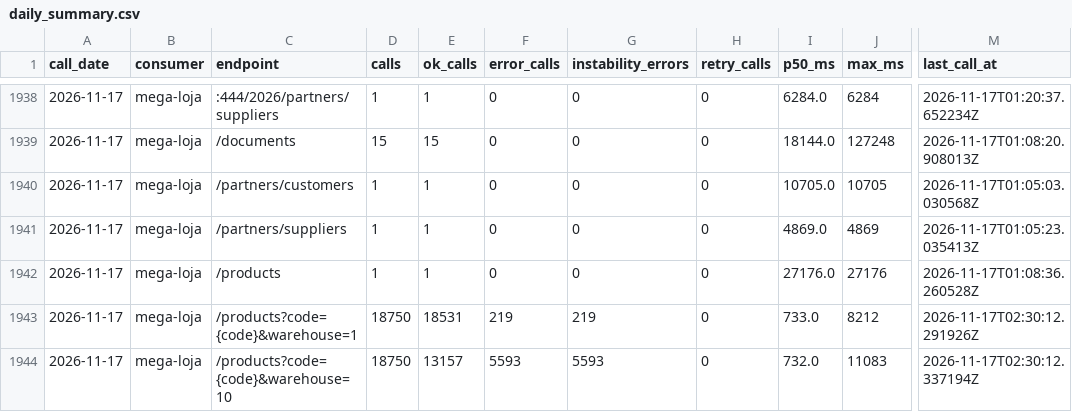
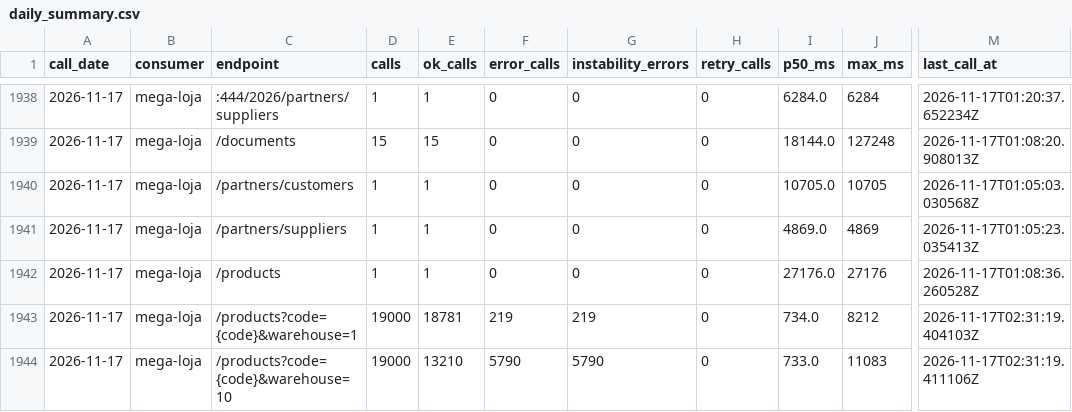
Before and after one commit to xxffoottxx/artsoft-call-log, a CSV file: daily_summary.csv, drawn as a sheet; only a part is shown, gaps mark what is left out; the diff names each change by its address in the sheet, - before the commit and + after, or states it on an @@ line.

```diff
--- a/daily_summary.csv
+++ b/daily_summary.csv
-D1943:D1944 (calls): 18750
+D1943:D1944 (calls): 19000
-E1943 (ok_calls): 18531
+E1943 (ok_calls): 18781
-I1943 (p50_ms): 733.0
+I1943 (p50_ms): 734.0
-M1943 (last_call_at): 2026-11-17T02:30:12.291926Z
+M1943 (last_call_at): 2026-11-17T02:31:19.404103Z
-E1944 (ok_calls): 13157
+E1944 (ok_calls): 13210
-F1944 (error_calls): 5593
+F1944 (error_calls): 5790
-G1944 (instability_errors): 5593
+G1944 (instability_errors): 5790
-I1944 (p50_ms): 732.0
+I1944 (p50_ms): 733.0
-M1944 (last_call_at): 2026-11-17T02:30:12.337194Z
+M1944 (last_call_at): 2026-11-17T02:31:19.411106Z
```
Also changed, not shown: caixa_resumo.csv.
